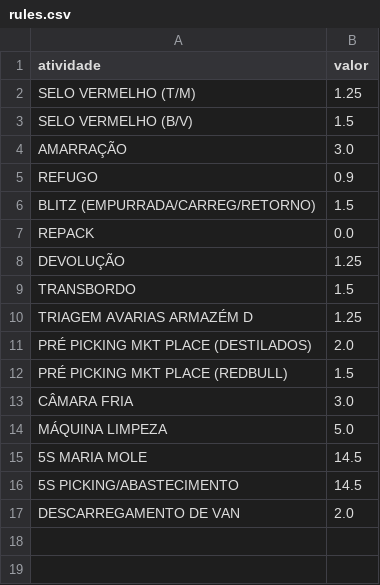
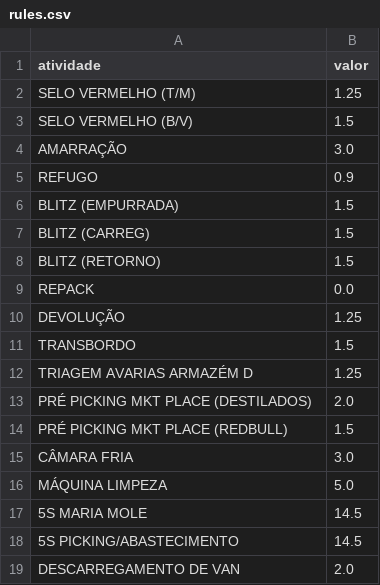
Before and after one commit to Kyara1707/ProjetoLogistica, a CSV file: data/rules.csv, drawn as a sheet; the diff names each change by its address in the sheet, - before the commit and + after, or states it on an @@ line.

Commit message:
Update rules.csv

```diff
--- a/data/rules.csv
+++ b/data/rules.csv
-A6 (atividade): BLITZ (EMPURRADA/CARREG/RETORNO)
+A6 (atividade): BLITZ (EMPURRADA)
+row 7: BLITZ (CARREG) | 1.5
+row 8: BLITZ (RETORNO) | 1.5
```
